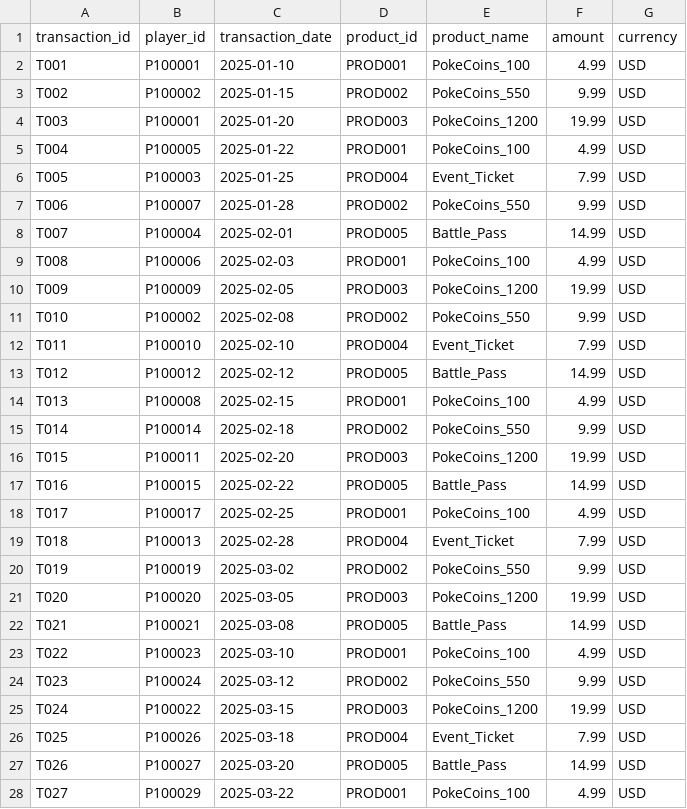
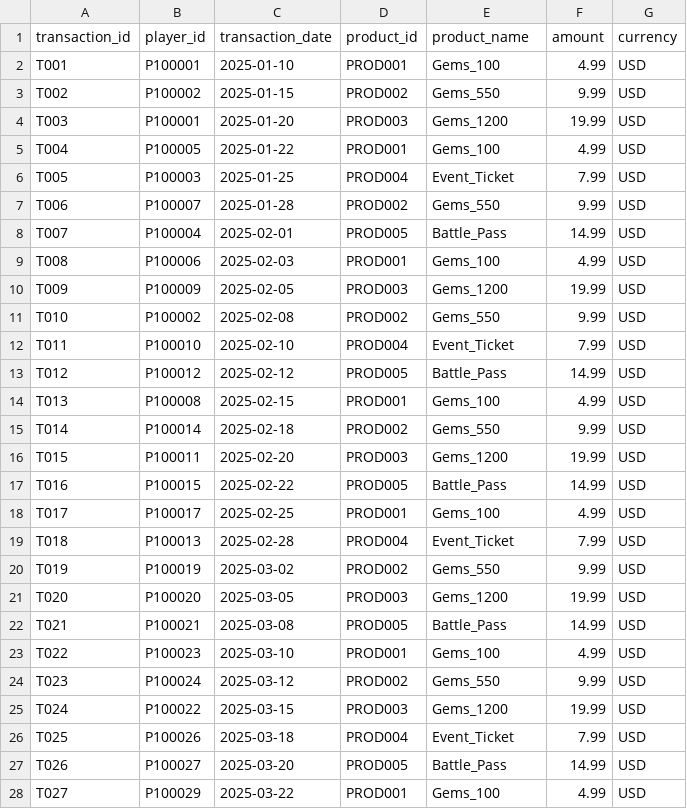
Before and after one commit to leon5354/dbt_analytics_pipeline, a CSV file: seeds/raw_transactions.csv, drawn as a sheet; only a part is shown; the diff covers the shown part only.

```diff
--- a/seeds/raw_transactions.csv
+++ b/seeds/raw_transactions.csv
@@ -1,28 +1,28 @@
 transaction_id,player_id,transaction_date,product_id,product_name,amount,currency
-T001,P100001,2025-01-10,PROD001,PokeCoins_100,4.99,USD
-T002,P100002,2025-01-15,PROD002,PokeCoins_550,9.99,USD
-T003,P100001,2025-01-20,PROD003,PokeCoins_1200,19.99,USD
-T004,P100005,2025-01-22,PROD001,PokeCoins_100,4.99,USD
+T001,P100001,2025-01-10,PROD001,Gems_100,4.99,USD
+T002,P100002,2025-01-15,PROD002,Gems_550,9.99,USD
+T003,P100001,2025-01-20,PROD003,Gems_1200,19.99,USD
+T004,P100005,2025-01-22,PROD001,Gems_100,4.99,USD
 T005,P100003,2025-01-25,PROD004,Event_Ticket,7.99,USD
-T006,P100007,2025-01-28,PROD002,PokeCoins_550,9.99,USD
+T006,P100007,2025-01-28,PROD002,Gems_550,9.99,USD
 T007,P100004,2025-02-01,PROD005,Battle_Pass,14.99,USD
-T008,P100006,2025-02-03,PROD001,PokeCoins_100,4.99,USD
-T009,P100009,2025-02-05,PROD003,PokeCoins_1200,19.99,USD
-T010,P100002,2025-02-08,PROD002,PokeCoins_550,9.99,USD
+T008,P100006,2025-02-03,PROD001,Gems_100,4.99,USD
+T009,P100009,2025-02-05,PROD003,Gems_1200,19.99,USD
+T010,P100002,2025-02-08,PROD002,Gems_550,9.99,USD
 T011,P100010,2025-02-10,PROD004,Event_Ticket,7.99,USD
 T012,P100012,2025-02-12,PROD005,Battle_Pass,14.99,USD
-T013,P100008,2025-02-15,PROD001,PokeCoins_100,4.99,USD
-T014,P100014,2025-02-18,PROD002,PokeCoins_550,9.99,USD
-T015,P100011,2025-02-20,PROD003,PokeCoins_1200,19.99,USD
+T013,P100008,2025-02-15,PROD001,Gems_100,4.99,USD
+T014,P100014,2025-02-18,PROD002,Gems_550,9.99,USD
+T015,P100011,2025-02-20,PROD003,Gems_1200,19.99,USD
 T016,P100015,2025-02-22,PROD005,Battle_Pass,14.99,USD
-T017,P100017,2025-02-25,PROD001,PokeCoins_100,4.99,USD
+T017,P100017,2025-02-25,PROD001,Gems_100,4.99,USD
 T018,P100013,2025-02-28,PROD004,Event_Ticket,7.99,USD
-T019,P100019,2025-03-02,PROD002,PokeCoins_550,9.99,USD
-T020,P100020,2025-03-05,PROD003,PokeCoins_1200,19.99,USD
+T019,P100019,2025-03-02,PROD002,Gems_550,9.99,USD
+T020,P100020,2025-03-05,PROD003,Gems_1200,19.99,USD
 T021,P100021,2025-03-08,PROD005,Battle_Pass,14.99,USD
-T022,P100023,2025-03-10,PROD001,PokeCoins_100,4.99,USD
-T023,P100024,2025-03-12,PROD002,PokeCoins_550,9.99,USD
-T024,P100022,2025-03-15,PROD003,PokeCoins_1200,19.99,USD
+T022,P100023,2025-03-10,PROD001,Gems_100,4.99,USD
+T023,P100024,2025-03-12,PROD002,Gems_550,9.99,USD
+T024,P100022,2025-03-15,PROD003,Gems_1200,19.99,USD
 T025,P100026,2025-03-18,PROD004,Event_Ticket,7.99,USD
 T026,P100027,2025-03-20,PROD005,Battle_Pass,14.99,USD
-T027,P100029,2025-03-22,PROD001,PokeCoins_100,4.99,USD
+T027,P100029,2025-03-22,PROD001,Gems_100,4.99,USD
```
Also changed, not shown: 2 edited cells elsewhere in this file, 11 other files.
